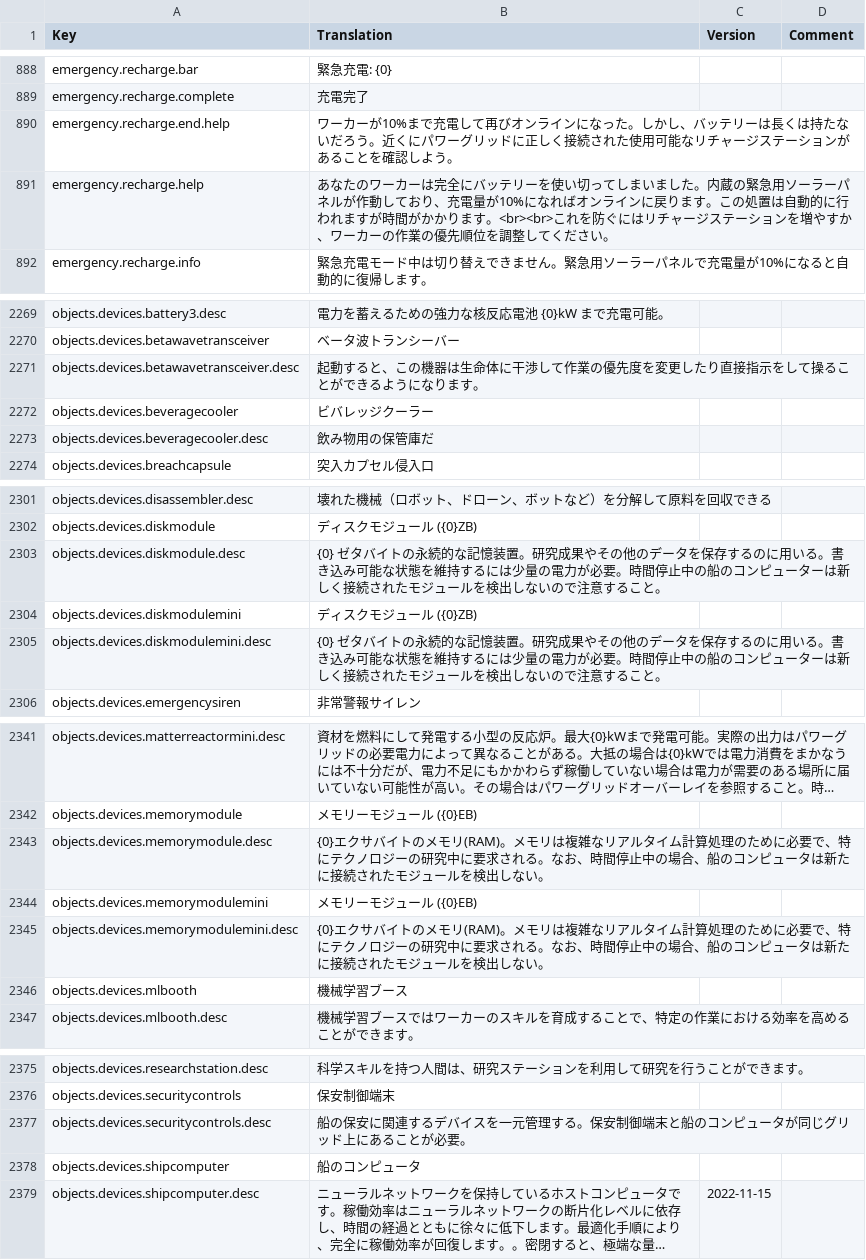
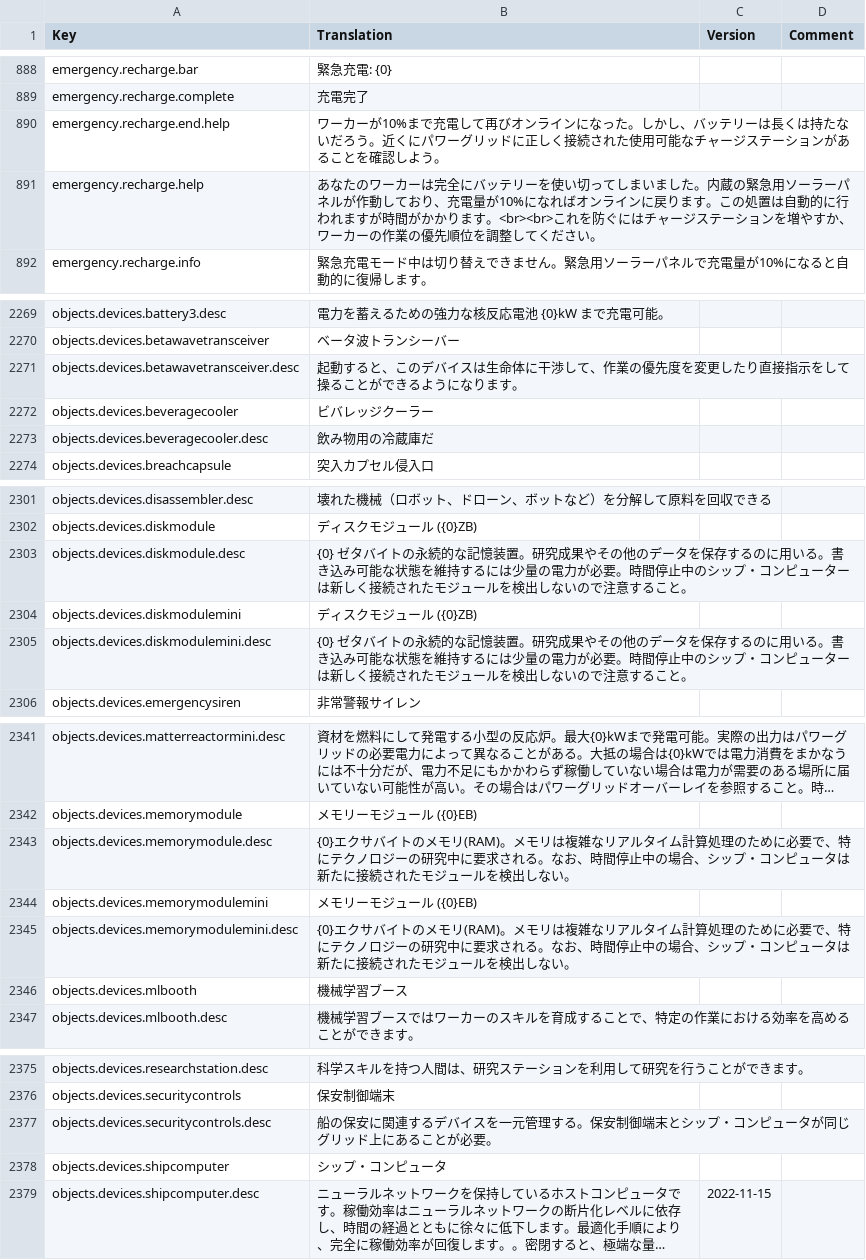
Before and after one commit to kodolinija/stardeus-translations, a CSV file: Translations/Japanese.csv, drawn as a sheet; only a part is shown, gaps mark what is left out; long unchanged cells end in …; the diff covers the shown part only; the diff names each change by its address in the sheet, - before the commit and + after, or states it on an @@ line.

```diff
--- a/Translations/Japanese.csv
+++ b/Translations/Japanese.csv
-B890 (Translation): …用可能なリチャージ…
+B890 (Translation): …用可能なチャージ…
-B891 (Translation): …防ぐにはリチャージ…
+B891 (Translation): …防ぐにはチャージ…
-B2271 (Translation): …と、この機器は生命体に干渉して作業の優…
+B2271 (Translation): …と、このデバイスは生命体に干渉して、作業の優…
-B2273 (Translation): 飲み物用の保管庫だ
+B2273 (Translation): 飲み物用の冷蔵庫だ
-B2303 (Translation): …停止中の船のコンピュ…
+B2303 (Translation): …停止中のシップ・コンピュ…
-B2305 (Translation): …停止中の船のコンピュ…
+B2305 (Translation): …停止中のシップ・コンピュ…
-B2343 (Translation): …の場合、船のコンピュ…
+B2343 (Translation): …の場合、シップ・コンピュ…
-B2345 (Translation): …の場合、船のコンピュ…
+B2345 (Translation): …の場合、シップ・コンピュ…
-B2377 (Translation): …御端末と船のコンピュ…
+B2377 (Translation): …御端末とシップ・コンピュ…
-B2378 (Translation): 船のコンピュータ
+B2378 (Translation): シップ・コンピュータ
```
Also changed, not shown: 73 edited cells elsewhere in this file.
